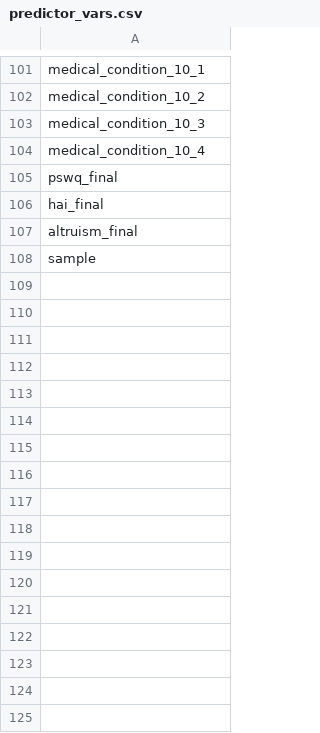
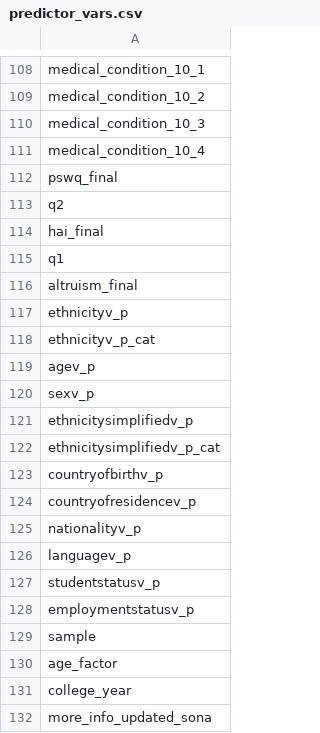
Before and after one commit to R-Computing-Lab/public-science, a CSV file: data/predictor_vars.csv, drawn as a sheet; only a part is shown, gaps mark what is left out; the diff covers the shown part only.

Commit message:
Update predictor variables and dataset files
Added new variables to predictor_vars.csv, including additional attention checks, education, employment, health, and demographic fields. Updated multiple raw and standardized .rds data files to reflect these changes.

```diff
--- a/data/predictor_vars.csv
+++ b/data/predictor_vars.csv
@@ -105,4 +112,21 @@
 "pswq_final"
+"q2"
 "hai_final"
+"q1"
 "altruism_final"
+"ethnicityv_p"
+"ethnicityv_p_cat"
+"agev_p"
+"sexv_p"
+"ethnicitysimplifiedv_p"
+"ethnicitysimplifiedv_p_cat"
+"countryofbirthv_p"
+"countryofresidencev_p"
+"nationalityv_p"
+"languagev_p"
+"studentstatusv_p"
+"employmentstatusv_p"
 "sample"
+"age_factor"
+"college_year"
+"more_info_updated_sona"
```
Also changed, not shown: 34 added rows elsewhere in this file, 21 other files.
